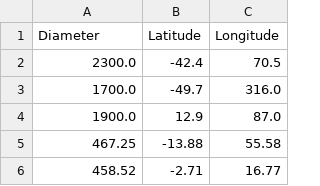
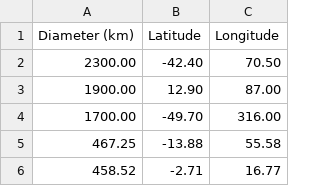
Before and after one commit to cjtu/craterpy, a CSV file: craterpy/data/craters/mars_craters_km.csv, drawn as a sheet; only a part is shown.

```diff
--- a/craterpy/data/craters/mars_craters_km.csv
+++ b/craterpy/data/craters/mars_craters_km.csv
@@ -1,5 +1,5 @@
-Diameter,Latitude,Longitude
-2300.0,-42.4,70.5
-1700.0,-49.7,316.0
-1900.0,12.9,87.0
+Diameter (km),Latitude,Longitude
+2300.00,-42.40,70.50
+1900.00,12.90,87.00
+1700.00,-49.70,316.00
 467.25,-13.88,55.58
```
Also changed, not shown: craterpy/data/craters/ceres_craters_km.csv, craterpy/data/craters/ganymede_craters_km.csv, 15 other files.
